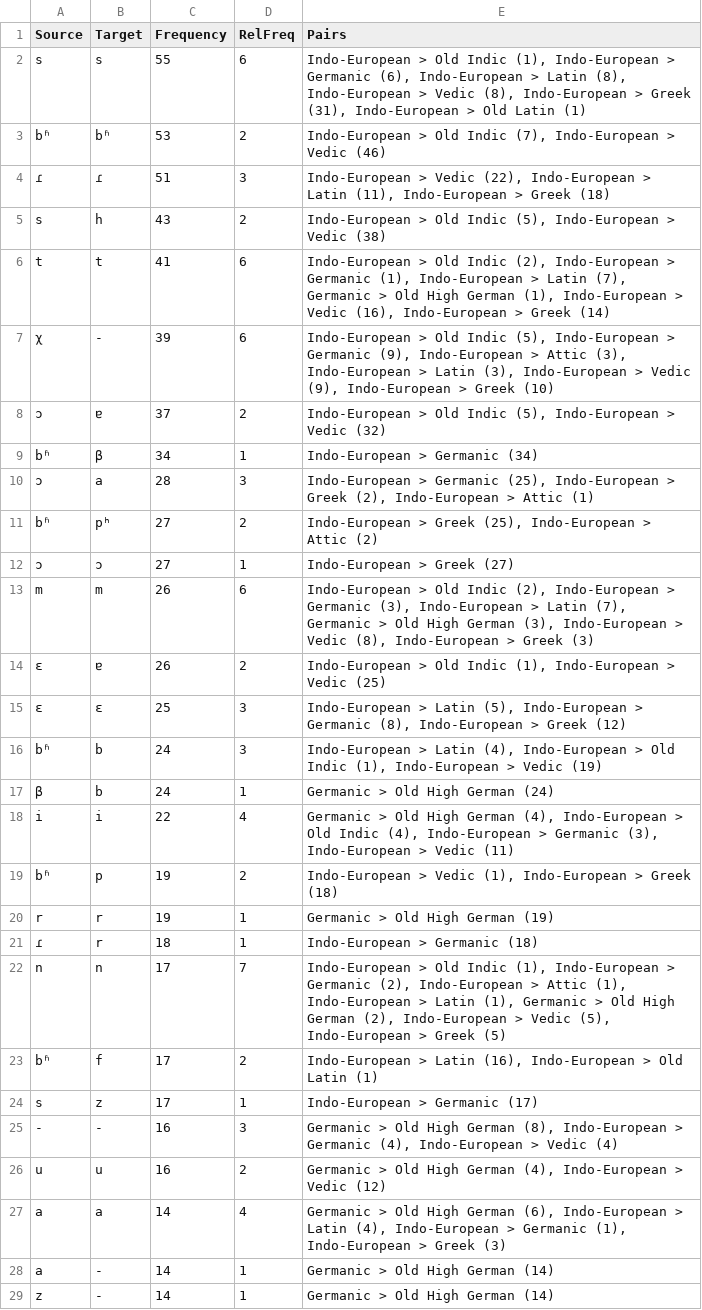
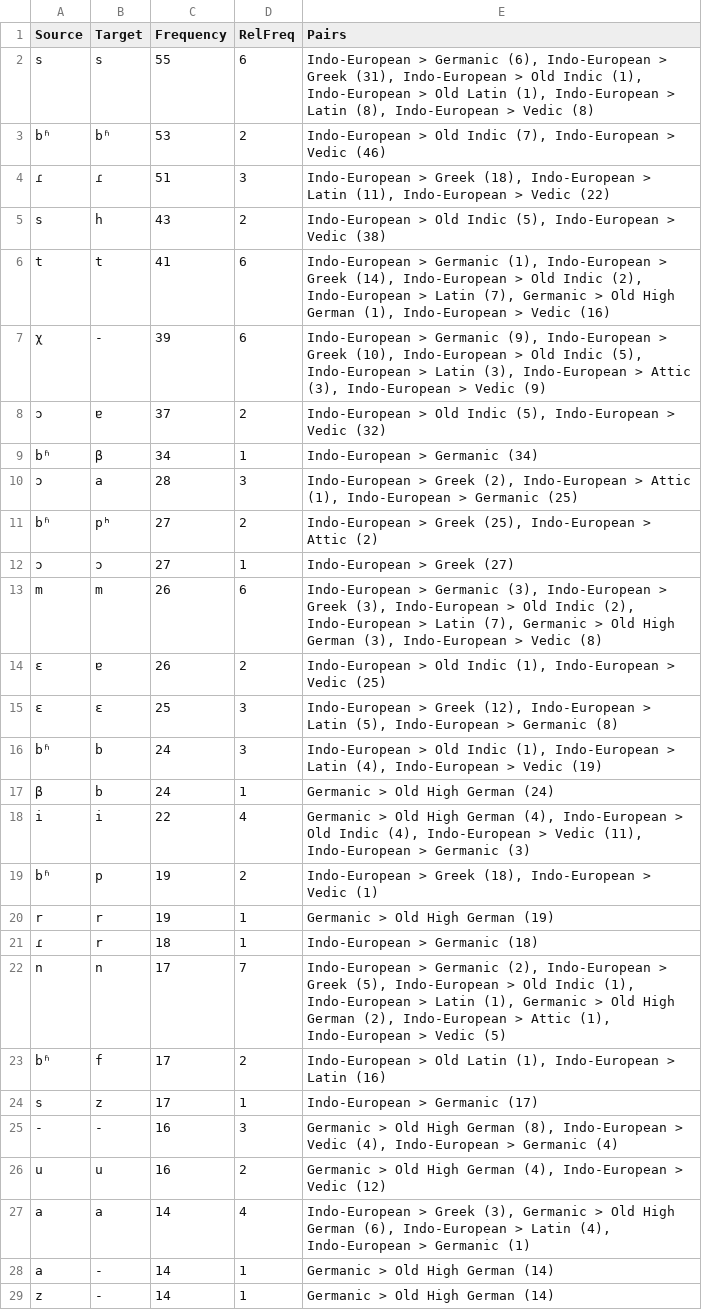
Before and after one commit to lingpy/word-tree-paper, a TSV file: sound-change-frequencies.tsv, drawn as a sheet; only a part is shown; the diff covers the shown part only.

```diff
--- a/sound-change-frequencies.tsv
+++ b/sound-change-frequencies.tsv
@@ -1,28 +1,28 @@
 Source	Target	Frequency	RelFreq	Pairs
-s	s	55	6	Indo-European > Old Indic (1), Indo-European > Germanic (6), Indo-European > Latin (8), Indo-European > Vedic (8), Indo-European > Greek (31), Indo-European > Old Latin (1)
+s	s	55	6	Indo-European > Germanic (6), Indo-European > Greek (31), Indo-European > Old Indic (1), Indo-European > Old Latin (1), Indo-European > Latin (8), Indo-European > Vedic (8)
 bʱ	bʱ	53	2	Indo-European > Old Indic (7), Indo-European > Vedic (46)
-ɾ	ɾ	51	3	Indo-European > Vedic (22), Indo-European > Latin (11), Indo-European > Greek (18)
+ɾ	ɾ	51	3	Indo-European > Greek (18), Indo-European > Latin (11), Indo-European > Vedic (22)
 s	h	43	2	Indo-European > Old Indic (5), Indo-European > Vedic (38)
-t	t	41	6	Indo-European > Old Indic (2), Indo-European > Germanic (1), Indo-European > Latin (7), Germanic > Old High German (1), Indo-European > Vedic (16), Indo-European > Greek (14)
-χ	-	39	6	Indo-European > Old Indic (5), Indo-European > Germanic (9), Indo-European > Attic (3), Indo-European > Latin (3), Indo-European > Vedic (9), Indo-European > Greek (10)
+t	t	41	6	Indo-European > Germanic (1), Indo-European > Greek (14), Indo-European > Old Indic (2), Indo-European > Latin (7), Germanic > Old High German (1), Indo-European > Vedic (16)
+χ	-	39	6	Indo-European > Germanic (9), Indo-European > Greek (10), Indo-European > Old Indic (5), Indo-European > Latin (3), Indo-European > Attic (3), Indo-European > Vedic (9)
 ɔ	ɐ	37	2	Indo-European > Old Indic (5), Indo-European > Vedic (32)
 bʱ	β	34	1	Indo-European > Germanic (34)
-ɔ	a	28	3	Indo-European > Germanic (25), Indo-European > Greek (2), Indo-European > Attic (1)
+ɔ	a	28	3	Indo-European > Greek (2), Indo-European > Attic (1), Indo-European > Germanic (25)
 bʱ	pʰ	27	2	Indo-European > Greek (25), Indo-European > Attic (2)
 ɔ	ɔ	27	1	Indo-European > Greek (27)
-m	m	26	6	Indo-European > Old Indic (2), Indo-European > Germanic (3), Indo-European > Latin (7), Germanic > Old High German (3), Indo-European > Vedic (8), Indo-European > Greek (3)
+m	m	26	6	Indo-European > Germanic (3), Indo-European > Greek (3), Indo-European > Old Indic (2), Indo-European > Latin (7), Germanic > Old High German (3), Indo-European > Vedic (8)
 ɛ	ɐ	26	2	Indo-European > Old Indic (1), Indo-European > Vedic (25)
-ɛ	ɛ	25	3	Indo-European > Latin (5), Indo-European > Germanic (8), Indo-European > Greek (12)
-bʱ	b	24	3	Indo-European > Latin (4), Indo-European > Old Indic (1), Indo-European > Vedic (19)
+ɛ	ɛ	25	3	Indo-European > Greek (12), Indo-European > Latin (5), Indo-European > Germanic (8)
+bʱ	b	24	3	Indo-European > Old Indic (1), Indo-European > Latin (4), Indo-European > Vedic (19)
 β	b	24	1	Germanic > Old High German (24)
-i	i	22	4	Germanic > Old High German (4), Indo-European > Old Indic (4), Indo-European > Germanic (3), Indo-European > Vedic (11)
-bʱ	p	19	2	Indo-European > Vedic (1), Indo-European > Greek (18)
+i	i	22	4	Germanic > Old High German (4), Indo-European > Old Indic (4), Indo-European > Vedic (11), Indo-European > Germanic (3)
+bʱ	p	19	2	Indo-European > Greek (18), Indo-European > Vedic (1)
 r	r	19	1	Germanic > Old High German (19)
 ɾ	r	18	1	Indo-European > Germanic (18)
-n	n	17	7	Indo-European > Old Indic (1), Indo-European > Germanic (2), Indo-European > Attic (1), Indo-European > Latin (1), Germanic > Old High German (2), Indo-European > Vedic (5), Indo-European > Greek (5)
-bʱ	f	17	2	Indo-European > Latin (16), Indo-European > Old Latin (1)
+n	n	17	7	Indo-European > Germanic (2), Indo-European > Greek (5), Indo-European > Old Indic (1), Indo-European > Latin (1), Germanic > Old High German (2), Indo-European > Attic (1), Indo-European > Vedic (5)
+bʱ	f	17	2	Indo-European > Old Latin (1), Indo-European > Latin (16)
 s	z	17	1	Indo-European > Germanic (17)
--	-	16	3	Germanic > Old High German (8), Indo-European > Germanic (4), Indo-European > Vedic (4)
+-	-	16	3	Germanic > Old High German (8), Indo-European > Vedic (4), Indo-European > Germanic (4)
 u	u	16	2	Germanic > Old High German (4), Indo-European > Vedic (12)
-a	a	14	4	Germanic > Old High German (6), Indo-European > Latin (4), Indo-European > Germanic (1), Indo-European > Greek (3)
+a	a	14	4	Indo-European > Greek (3), Germanic > Old High German (6), Indo-European > Latin (4), Indo-European > Germanic (1)
 a	-	14	1	Germanic > Old High German (14)
```
Also changed, not shown: 1 added row, 2 removed rows and 26 edited cells elsewhere in this file, NIL.tsv.
